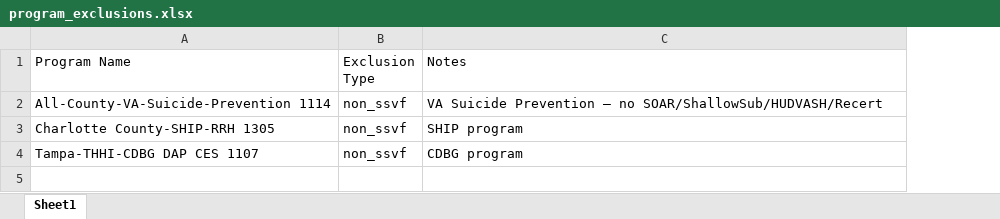
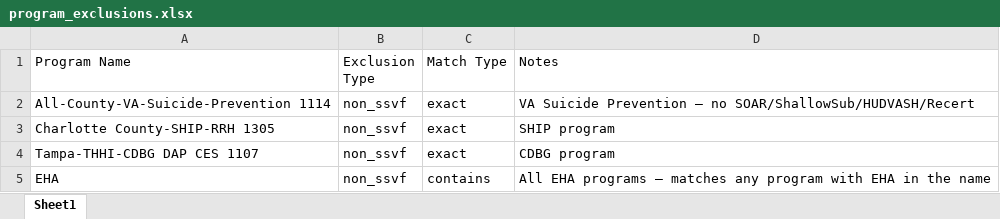
Before and after one commit to Calby/Caseload_Report_Abdi_App-, an Excel workbook: config/program_exclusions.xlsx, sheet Sheet1, drawn as a sheet; values as stored, in another font and other column widths than the file's, no borders; the diff names each change by its address in the sheet, - before the commit and + after, or states it on an @@ line.

```diff
--- a/config/program_exclusions.xlsx (sheet Sheet1)
+++ b/config/program_exclusions.xlsx (sheet Sheet1)
+column C (Match Type), rows 2-4: all exact
+row 5: EHA | non_ssvf | contains | All EHA programs — matches any program with EHA in the name
```
Also changed, not shown: 1 other file.
